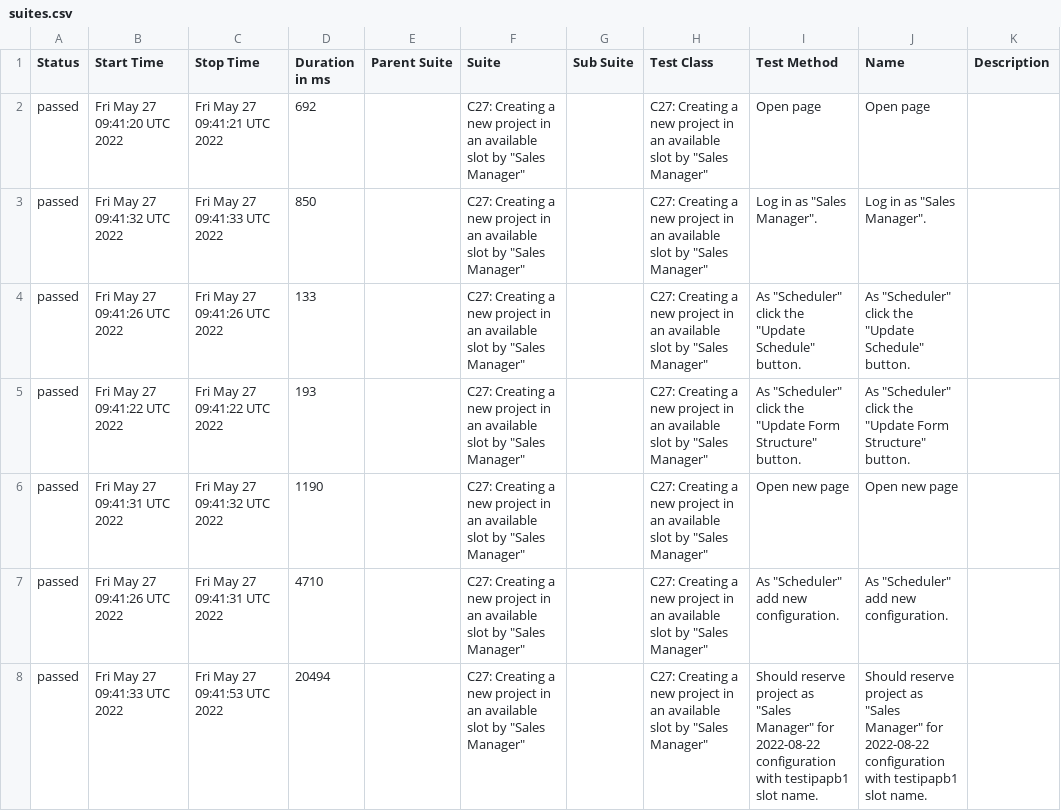
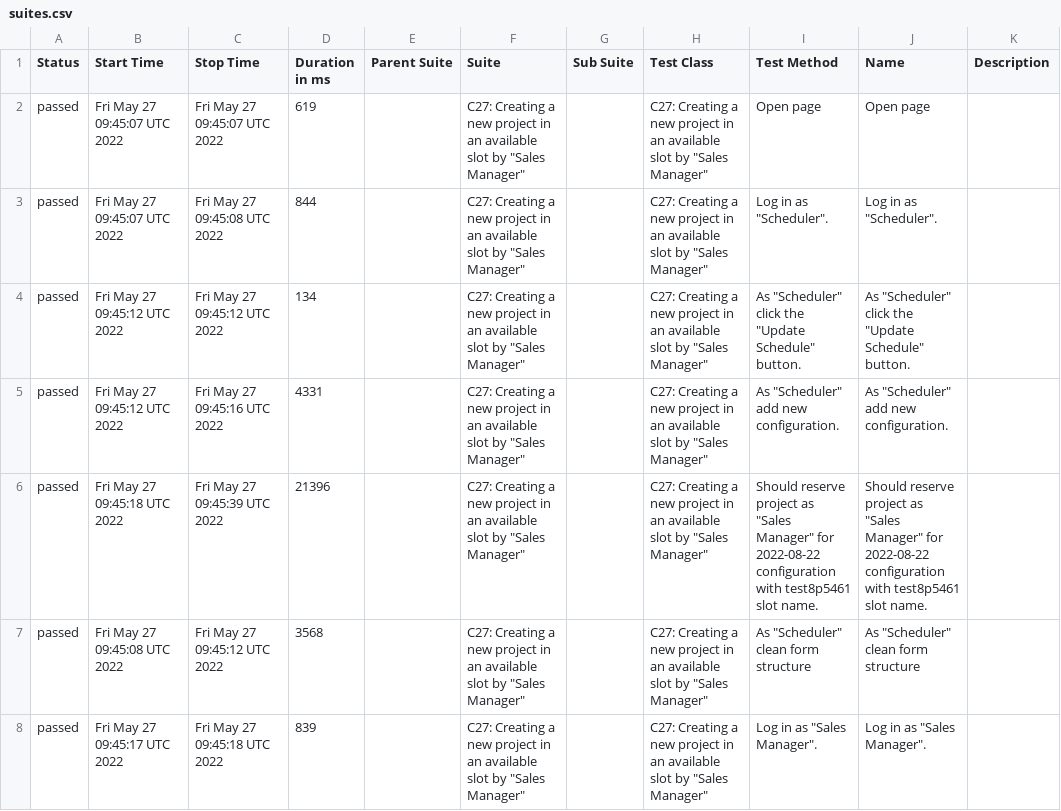
Before and after one commit to AGM-Basements/allure_public, a CSV file: data/suites.csv, drawn as a sheet; only a part is shown; the diff covers the shown part only.

Commit message:
Update from https://github.com/AGM-Basements/app_tests/commit/bc61aeb6798c0658acf86fe73f65173340492775

```diff
--- a/data/suites.csv
+++ b/data/suites.csv
@@ -1,8 +1,8 @@
 "Status","Start Time","Stop Time","Duration in ms","Parent Suite","Suite","Sub Suite","Test Class","Test Method","Name","Description"
-"passed","Fri May 27 09:41:20 UTC 2022","Fri May 27 09:41:21 UTC 2022","692","","C27: Creating a new project in an available slot by ""Sales Manager""","","C27: Creating a new project in an available slot by ""Sales Manager""","Open page","Open page",""
-"passed","Fri May 27 09:41:32 UTC 2022","Fri May 27 09:41:33 UTC 2022","850","","C27: Creating a new project in an available slot by ""Sales Manager""","","C27: Creating a new project in an available slot by ""Sales Manager""","Log in as ""Sales Manager"".","Log in as ""Sales Manager"".",""
-"passed","Fri May 27 09:41:26 UTC 2022","Fri May 27 09:41:26 UTC 2022","133","","C27: Creating a new project in an available slot by ""Sales Manager""","","C27: Creating a new project in an available slot by ""Sales Manager""","As ""Scheduler"" click the ""Update Schedule"" button.","As ""Scheduler"" click the ""Update Schedule"" button.",""
-"passed","Fri May 27 09:41:22 UTC 2022","Fri May 27 09:41:22 UTC 2022","193","","C27: Creating a new project in an available slot by ""Sales Manager""","","C27: Creating a new project in an available slot by ""Sales Manager""","As ""Scheduler"" click the ""Update Form Structure"" button.","As ""Scheduler"" click the ""Update Form Structure"" button.",""
-"passed","Fri May 27 09:41:31 UTC 2022","Fri May 27 09:41:32 UTC 2022","1190","","C27: Creating a new project in an available slot by ""Sales Manager""","","C27: Creating a new project in an available slot by ""Sales Manager""","Open new page","Open new page",""
-"passed","Fri May 27 09:41:26 UTC 2022","Fri May 27 09:41:31 UTC 2022","4710","","C27: Creating a new project in an available slot by ""Sales Manager""","","C27: Creating a new project in an available slot by ""Sales Manager""","As ""Scheduler"" add new configuration.","As ""Scheduler"" add new configuration.",""
-"passed","Fri May 27 09:41:33 UTC 2022","Fri May 27 09:41:53 UTC 2022","20494","","C27: Creating a new project in an available slot by ""Sales Manager""","","C27: Creating a new project in an available slot by ""Sales Manager""","Should reserve project as ""Sales Manager"" for 2022-08-22 configuration with testipapb1 slot name.","Should reserve project as ""Sales Manager"" for 2022-08-22 configuration with testipapb1 slot name.",""
+"passed","Fri May 27 09:45:07 UTC 2022","Fri May 27 09:45:07 UTC 2022","619","","C27: Creating a new project in an available slot by ""Sales Manager""","","C27: Creating a new project in an available slot by ""Sales Manager""","Open page","Open page",""
+"passed","Fri May 27 09:45:07 UTC 2022","Fri May 27 09:45:08 UTC 2022","844","","C27: Creating a new project in an available slot by ""Sales Manager""","","C27: Creating a new project in an available slot by ""Sales Manager""","Log in as ""Scheduler"".","Log in as ""Scheduler"".",""
+"passed","Fri May 27 09:45:12 UTC 2022","Fri May 27 09:45:12 UTC 2022","134","","C27: Creating a new project in an available slot by ""Sales Manager""","","C27: Creating a new project in an available slot by ""Sales Manager""","As ""Scheduler"" click the ""Update Schedule"" button.","As ""Scheduler"" click the ""Update Schedule"" button.",""
+"passed","Fri May 27 09:45:12 UTC 2022","Fri May 27 09:45:16 UTC 2022","4331","","C27: Creating a new project in an available slot by ""Sales Manager""","","C27: Creating a new project in an available slot by ""Sales Manager""","As ""Scheduler"" add new configuration.","As ""Scheduler"" add new configuration.",""
+"passed","Fri May 27 09:45:18 UTC 2022","Fri May 27 09:45:39 UTC 2022","21396","","C27: Creating a new project in an available slot by ""Sales Manager""","","C27: Creating a new project in an available slot by ""Sales Manager""","Should reserve project as ""Sales Manager"" for 2022-08-22 configuration with test8p5461 slot name.","Should reserve project as ""Sales Manager"" for 2022-08-22 configuration with test8p5461 slot name.",""
+"passed","Fri May 27 09:45:08 UTC 2022","Fri May 27 09:45:12 UTC 2022","3568","","C27: Creating a new project in an available slot by ""Sales Manager""","","C27: Creating a new project in an available slot by ""Sales Manager""","As ""Scheduler"" clean form structure","As ""Scheduler"" clean form structure",""
+"passed","Fri May 27 09:45:17 UTC 2022","Fri May 27 09:45:18 UTC 2022","839","","C27: Creating a new project in an available slot by ""Sales Manager""","","C27: Creating a new project in an available slot by ""Sales Manager""","Log in as ""Sales Manager"".","Log in as ""Sales Manager"".",""
```
Also changed, not shown: 10 edited cells elsewhere in this file, 22 other files.
